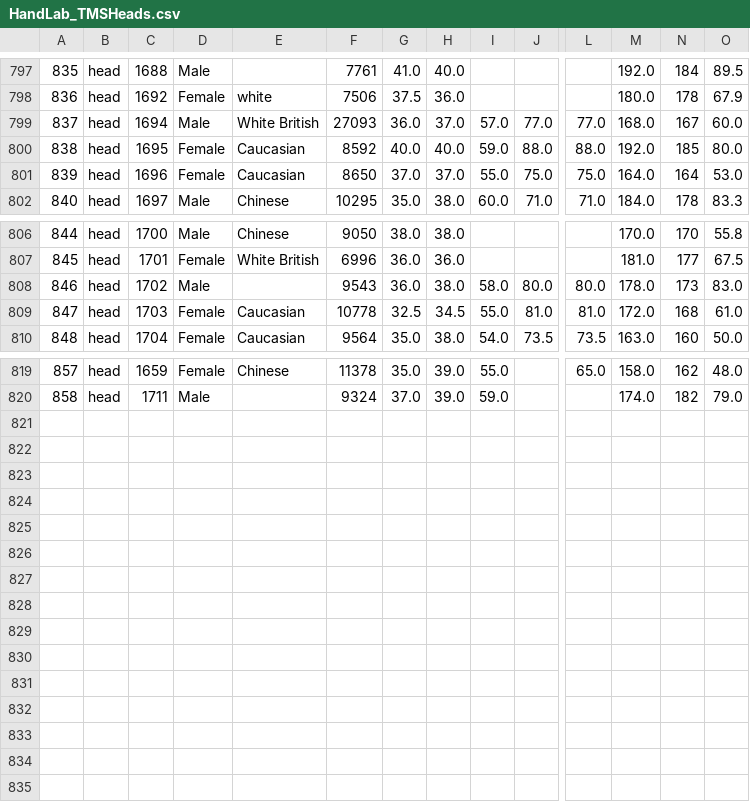
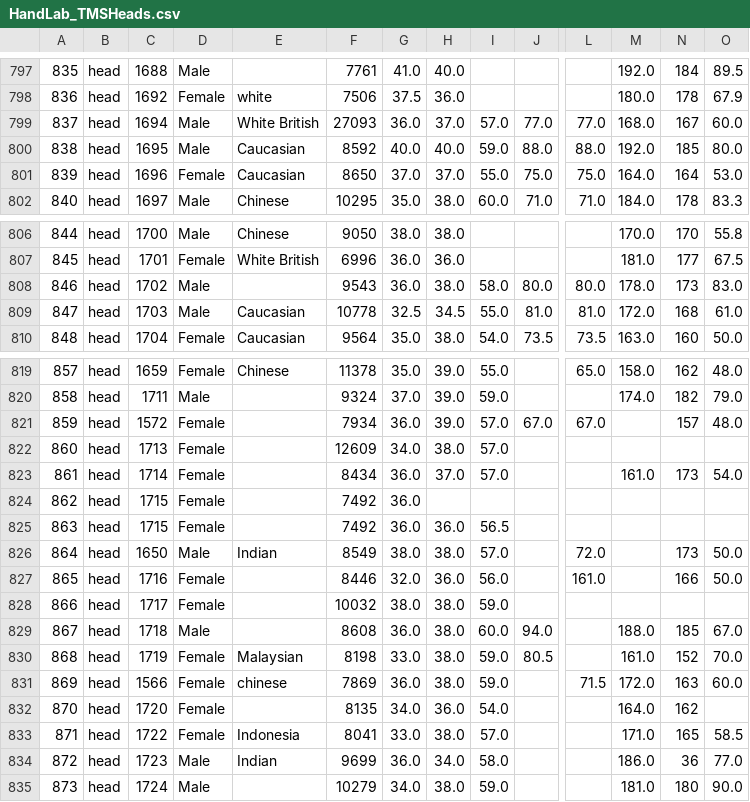
Before and after one commit to TMSMultiLab/TMSMultiLab, a CSV file: BioMetrics/data/HandLab_TMSHeads.csv, drawn as a sheet; only a part is shown, gaps mark what is left out; rows hold the shown columns only; the diff names each change by its address in the sheet, - before the commit and + after, or states it on an @@ line.

```diff
--- a/BioMetrics/data/HandLab_TMSHeads.csv
+++ b/BioMetrics/data/HandLab_TMSHeads.csv
-D800: Female
+D800: Male
-D809: Female
+D809: Male
+row 821: 859 | head | 1572 | Female |  | 7934 | 36.0 | 39.0 | 57.0 | 67.0 | 67.0 |  | 157 | 48.0
+row 822: 860 | head | 1713 | Female |  | 12609 | 34.0 | 38.0 | 57.0
+row 823: 861 | head | 1714 | Female |  | 8434 | 36.0 | 37.0 | 57.0 |  |  | 161.0 | 173 | 54.0
+row 824: 862 | head | 1715 | Female |  | 7492 | 36.0
+row 825: 863 | head | 1715 | Female |  | 7492 | 36.0 | 36.0 | 56.5
+row 826: 864 | head | 1650 | Male | Indian | 8549 | 38.0 | 38.0 | 57.0 |  | 72.0 |  | 173 | 50.0
+row 827: 865 | head | 1716 | Female |  | 8446 | 32.0 | 36.0 | 56.0 |  | 161.0 |  | 166 | 50.0
+row 828: 866 | head | 1717 | Female |  | 10032 | 38.0 | 38.0 | 59.0
+row 829: 867 | head | 1718 | Male |  | 8608 | 36.0 | 38.0 | 60.0 | 94.0 |  | 188.0 | 185 | 67.0
+row 830: 868 | head | 1719 | Female | Malaysian | 8198 | 33.0 | 38.0 | 59.0 | 80.5 |  | 161.0 | 152 | 70.0
+row 831: 869 | head | 1566 | Female | chinese | 7869 | 36.0 | 38.0 | 59.0 |  | 71.5 | 172.0 | 163 | 60.0
+row 832: 870 | head | 1720 | Female |  | 8135 | 34.0 | 36.0 | 54.0 |  |  | 164.0 | 162
+row 833: 871 | head | 1722 | Female | Indonesia | 8041 | 33.0 | 38.0 | 57.0 |  |  | 171.0 | 165 | 58.5
+row 834: 872 | head | 1723 | Male | Indian | 9699 | 36.0 | 34.0 | 58.0 |  |  | 186.0 | 36 | 77.0
+row 835: 873 | head | 1724 | Male |  | 10279 | 34.0 | 38.0 | 59.0 |  |  | 181.0 | 180 | 90.0
```
Also changed, not shown: 15 other files.
